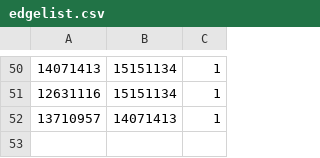
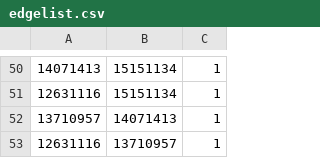
Before and after one commit to TrevorTWX/HackGT2018, a CSV file: ServerSide/static/map_files/walmart/edgelist.csv, drawn as a sheet; only a part is shown, gaps mark what is left out; the diff names each change by its address in the sheet, - before the commit and + after, or states it on an @@ line.

```diff
--- a/ServerSide/static/map_files/walmart/edgelist.csv
+++ b/ServerSide/static/map_files/walmart/edgelist.csv
+row 53: 12631116 | 13710957 | 1
```
Also changed, not shown: 5 other files.
